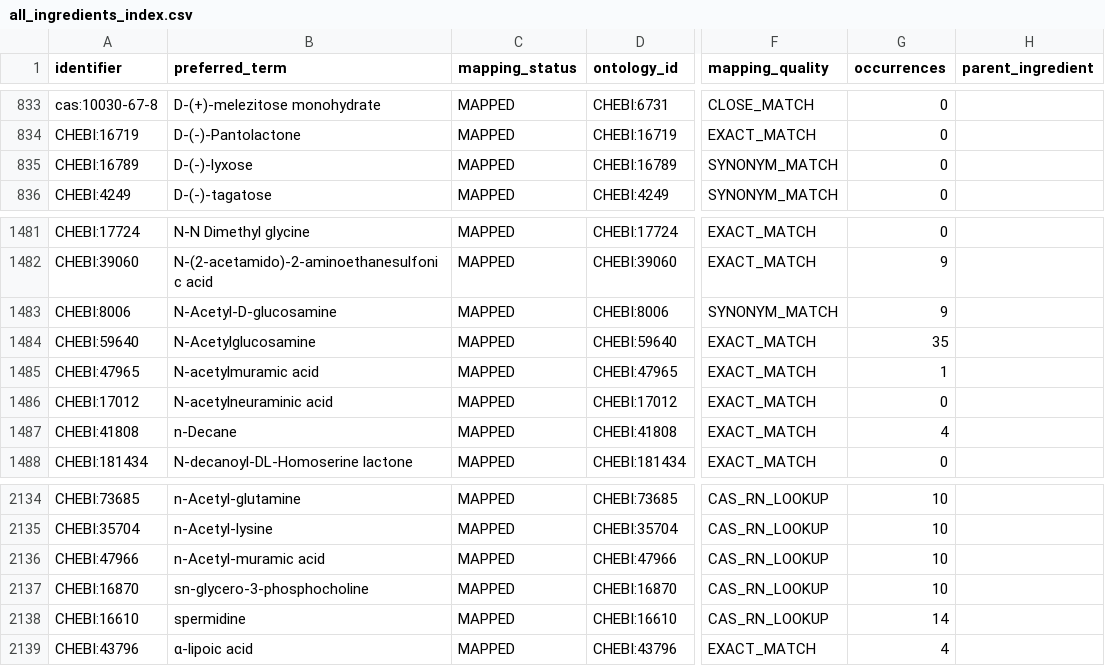
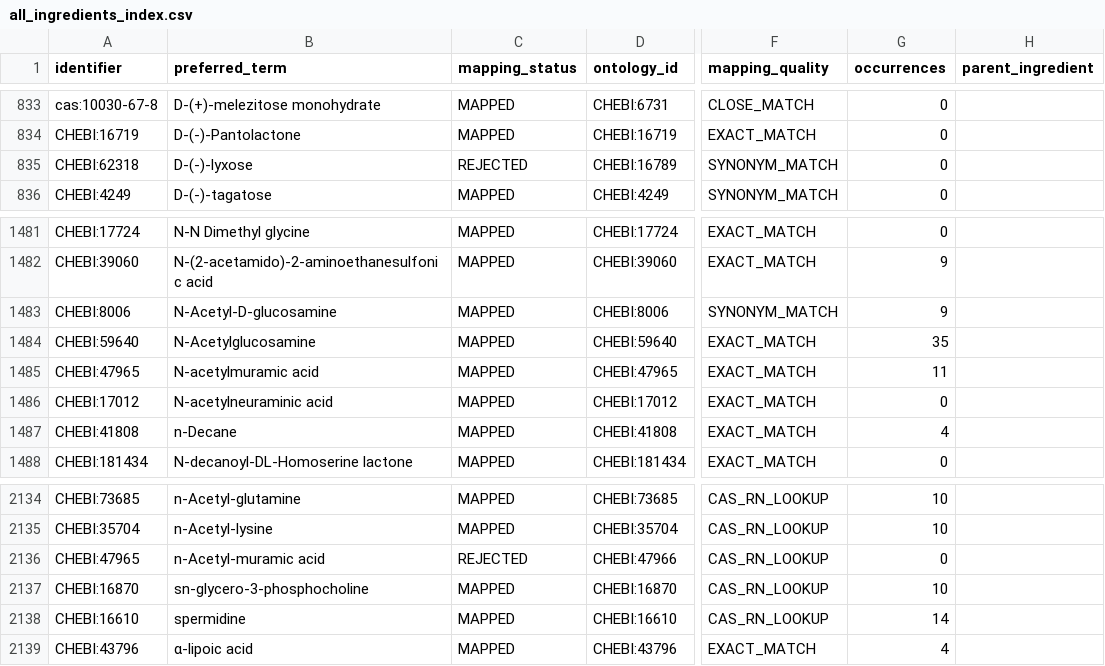
Before and after one commit to CultureBotAI/MediaIngredientMech, a CSV file: data/curated/all_ingredients_index.csv, drawn as a sheet; only a part is shown, gaps mark what is left out; the diff names each change by its address in the sheet, - before the commit and + after, or states it on an @@ line.

```diff
--- a/data/curated/all_ingredients_index.csv
+++ b/data/curated/all_ingredients_index.csv
-A835 (identifier): CHEBI:16789
+A835 (identifier): CHEBI:62318
-C835 (mapping_status): MAPPED
+C835 (mapping_status): REJECTED
-G1485 (occurrences): 1
+G1485 (occurrences): 11
-A2136 (identifier): CHEBI:47966
+A2136 (identifier): CHEBI:47965
-C2136 (mapping_status): MAPPED
+C2136 (mapping_status): REJECTED
-G2136 (occurrences): 10
+G2136 (occurrences): 0
```
Also changed, not shown: data/curated/mapped_ingredients_index.csv, docs/data/all_ingredients.csv, 19 other files.
